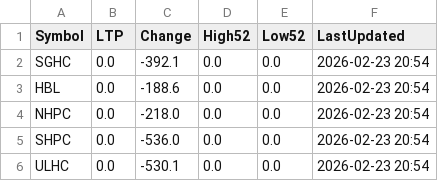
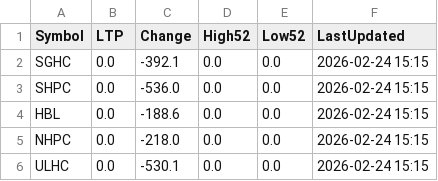
Before and after one commit to Jagdishsah/Neon_Backend, a CSV file: cache.csv, drawn as a sheet.

Commit message:
Update cache.csv

```diff
--- a/cache.csv
+++ b/cache.csv
@@ -1,6 +1,6 @@
 Symbol,LTP,Change,High52,Low52,LastUpdated
-SGHC,0.0,-392.1,0.0,0.0,2026-02-23 20:54
-HBL,0.0,-188.6,0.0,0.0,2026-02-23 20:54
-NHPC,0.0,-218.0,0.0,0.0,2026-02-23 20:54
-SHPC,0.0,-536.0,0.0,0.0,2026-02-23 20:54
-ULHC,0.0,-530.1,0.0,0.0,2026-02-23 20:54
+SGHC,0.0,-392.1,0.0,0.0,2026-02-24 15:15
+SHPC,0.0,-536.0,0.0,0.0,2026-02-24 15:15
+HBL,0.0,-188.6,0.0,0.0,2026-02-24 15:15
+NHPC,0.0,-218.0,0.0,0.0,2026-02-24 15:15
+ULHC,0.0,-530.1,0.0,0.0,2026-02-24 15:15
```
